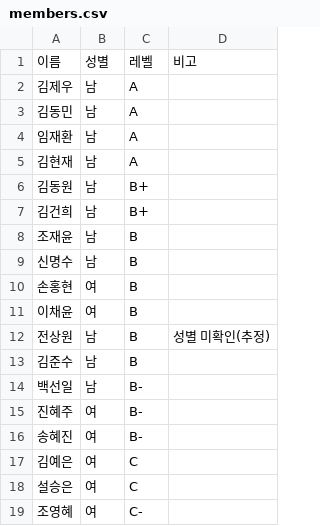
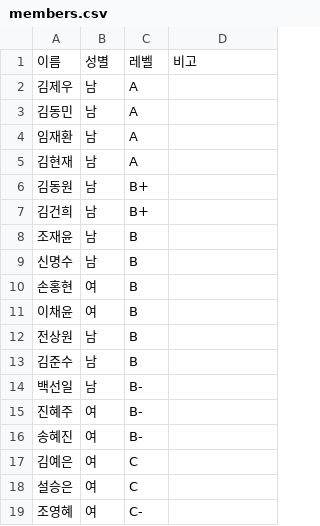
Before and after one commit to Jayk-resonance/Tennis-match, a CSV file: data/members.csv, drawn as a sheet.

```diff
--- a/data/members.csv
+++ b/data/members.csv
@@ -11,3 +11,3 @@
 이채윤,여,B,
-전상원,남,B,성별 미확인(추정)
+전상원,남,B,
 김준수,남,B,
```
Also changed, not shown: 4 other files.
